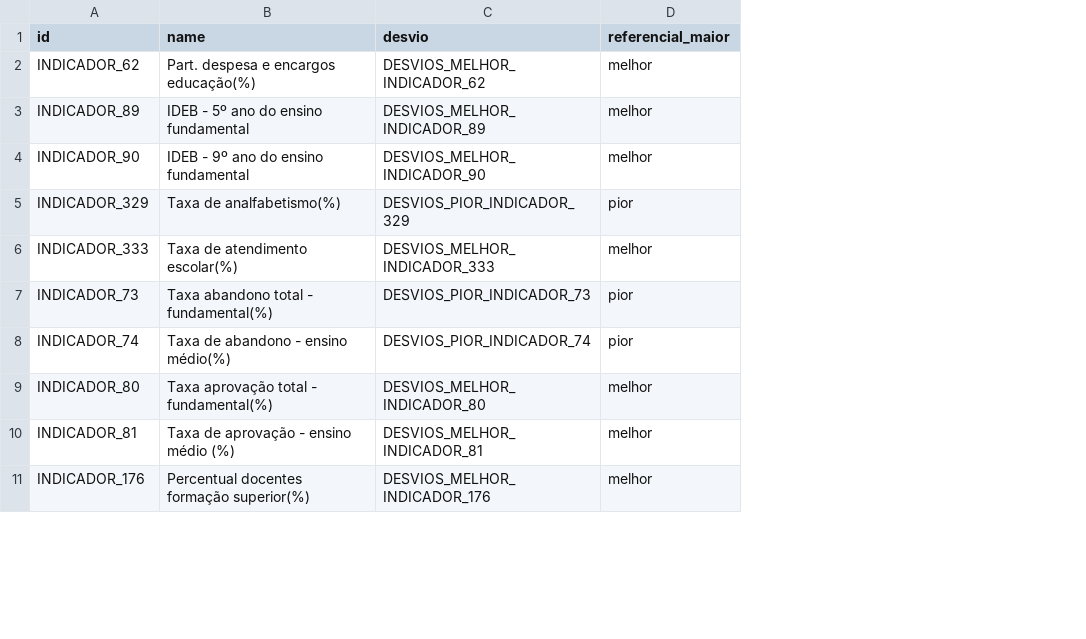
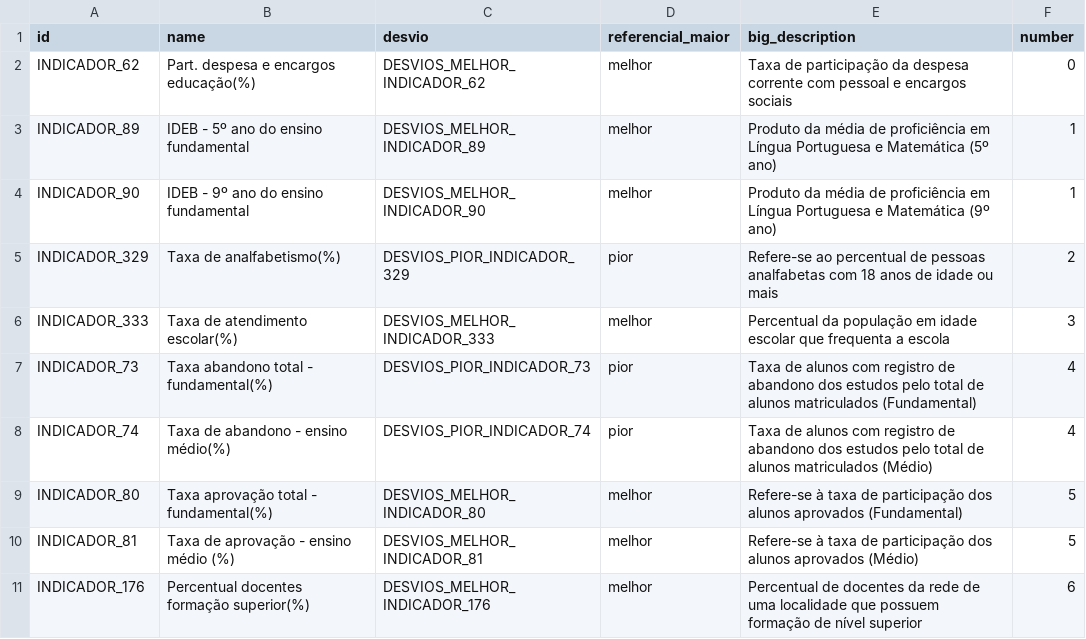
Before and after one commit to analytics-ufcg/maisedu, a CSV file: src/edubrasil/WebContent/data/dicionario.csv, drawn as a sheet; only a part is shown; the diff names each change by its address in the sheet, - before the commit and + after, or states it on an @@ line.

```diff
--- a/src/edubrasil/WebContent/data/dicionario.csv
+++ b/src/edubrasil/WebContent/data/dicionario.csv
+column E (big_description), rows 2-11: Taxa de participação da despesa corrente com pessoal e encargos sociais | Produto da média de proficiência em Língua Portuguesa e Matemática (5º ano) | Produto da média de proficiência em Língua Portuguesa e Matemática (9º ano) | Refere-se ao percentual de pessoas analfabetas com 18 anos de idade ou mais | Percentual da população em idade escolar que frequenta a escola | Taxa de alunos com registro de abandono dos estudos pelo total de alunos matriculados (Fundamental) | Taxa de alunos com registro de abandono dos estudos pelo total de alunos matriculados (Médio) | Refere-se à taxa de participação dos alunos aprovados (Fundamental) | Refere-se à taxa de participação dos alunos aprovados (Médio) | Percentual de docentes da rede de uma localidade que possuem formação de nível superior
+column F (number), rows 2-11: 0 | 1 | 1 | 2 | 3 | 4 | 4 | 5 | 5 | 6
```
Also changed, not shown: 15 other files.
